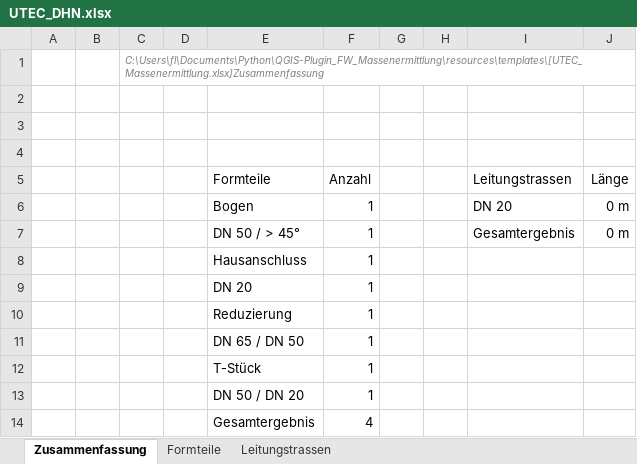
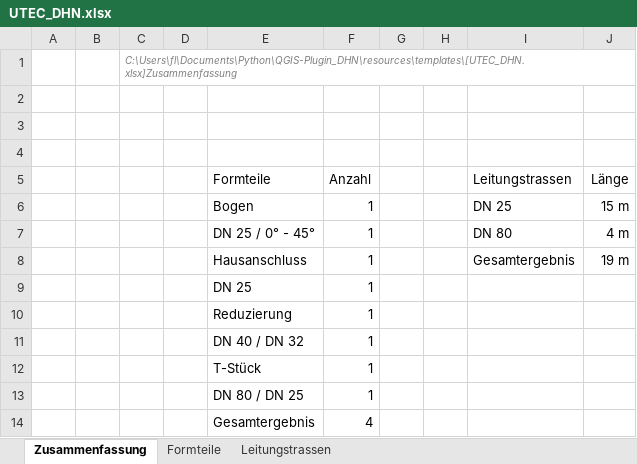
Before and after one commit to UTEC-GmbH/QGIS-Plugin_DHN, an Excel workbook: resources/templates/UTEC_DHN.xlsx, sheet Zusammenfassung, drawn as a sheet; values as stored, in another font and other column widths than the file's, no borders; charts and pictures not drawn; removed rows and columns are numbered as before the commit, all else as after; the diff names each change by its address in the sheet, - before the commit and + after, or states it on an @@ line.

```diff
--- a/resources/templates/UTEC_DHN.xlsx (sheet Zusammenfassung)
+++ b/resources/templates/UTEC_DHN.xlsx (sheet Zusammenfassung)
-C1: C:\Users\fl\Documents\Python\QGIS-Plugin_FW_Massenermittlung\resources\templates\[UTEC_Massenermittlung.xlsx]Zusammenfassung
+C1: C:\Users\fl\Documents\Python\QGIS-Plugin_DHN\resources\templates\[UTEC_DHN.xlsx]Zusammenfassung
-I6 (Leitungstrassen): DN 20
+I6 (Leitungstrassen): DN 25
-J6 (Länge): 0 m
+J6 (Länge): 15 m
+row 7:  |  |  |  | DN 25 / 0° - 45° | 1 |  |  | DN 80 | 4 m
-E8 (Formteile): DN 50 / > 45°
+E8 (Formteile): Hausanschluss
-J8 (Länge): 0 m
+J8 (Länge): 19 m
-row 8:  |  |  |  | Hausanschluss | 1
-E9 (Formteile): DN 20
+E9 (Formteile): DN 25
-E11 (Formteile): DN 65 / DN 50
+E11 (Formteile): DN 40 / DN 32
-E13 (Formteile): DN 50 / DN 20
+E13 (Formteile): DN 80 / DN 25
```
Also changed, not shown: sheet Formteile, sheet Leitungstrassen, resources/templates/plugin_output.xlsx, 13 other files.
